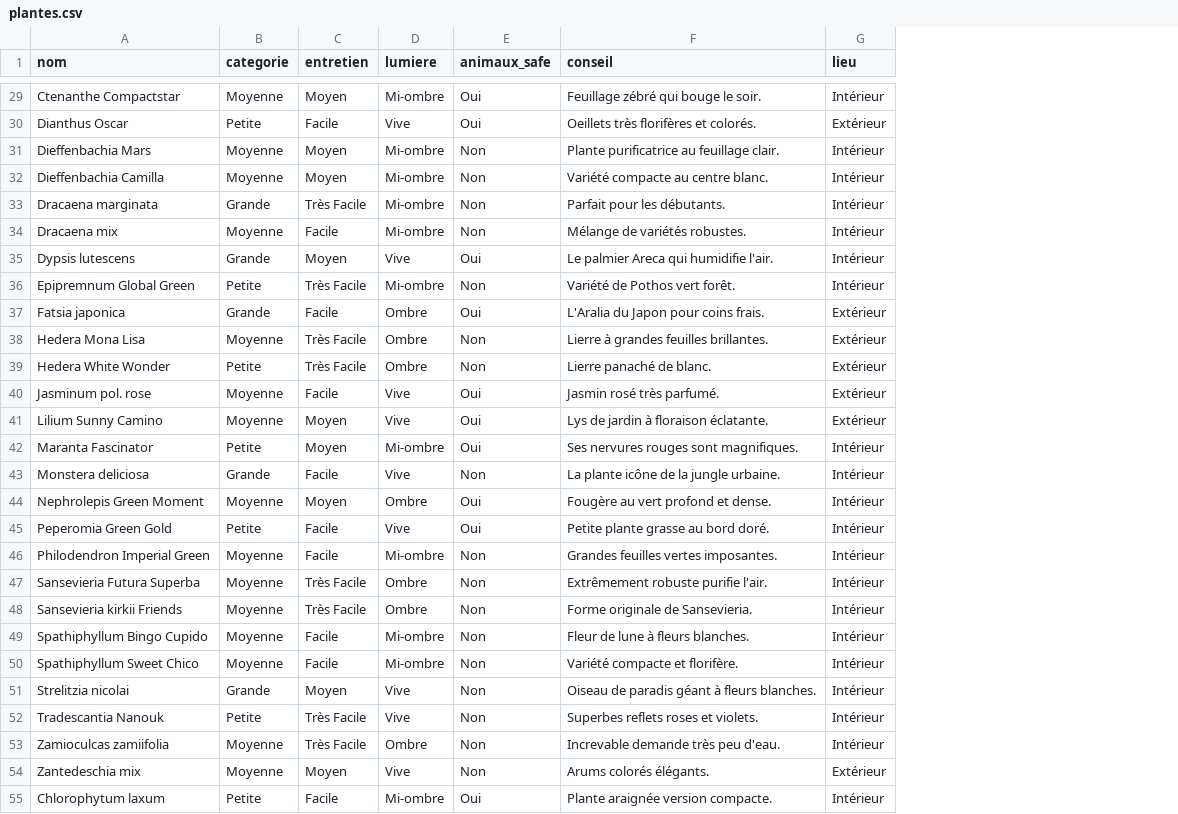
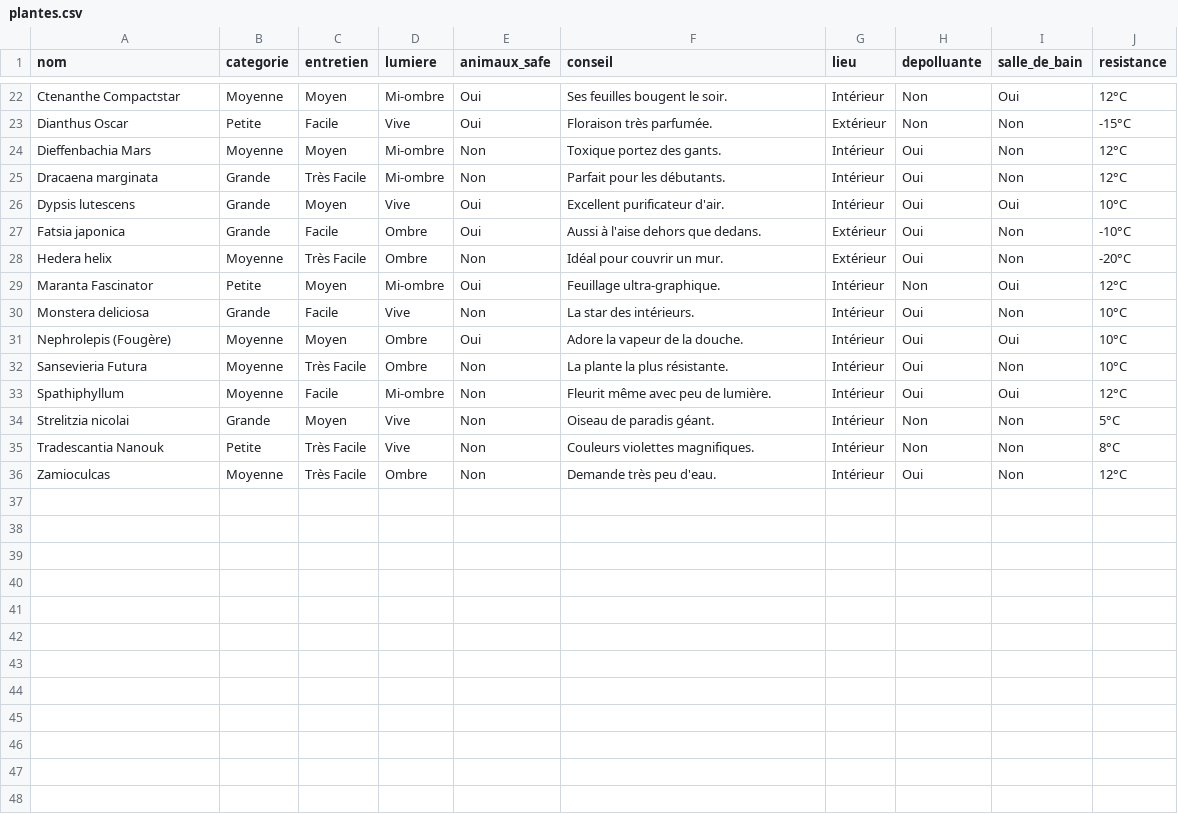
Before and after one commit to plantesad07/plantes-addict-app, a CSV file: plantes.csv, drawn as a sheet; only a part is shown, gaps mark what is left out; removed rows and columns are numbered as before the commit, all else as after; the diff covers the shown part only; the diff names each change by its address in the sheet, - before the commit and + after, or states it on an @@ line.

Commit message:
Update plantes.csv

```diff
--- a/plantes.csv
+++ b/plantes.csv
+column H (depolluante), rows 22-36: Non | Non | Oui | Oui | Oui | Oui | Oui | Non | Oui | Oui | Oui | Oui | Non | Non | Oui
+column I (salle_de_bain), rows 22-36: Oui | Non | Non | Non | Oui | Non | Non | Oui | Non | Oui | Non | Oui | Non | Non | Non
+column J (resistance), rows 22-36: 12°C | -15°C | 12°C | 12°C | 10°C | -10°C | -20°C | 12°C | 10°C | 10°C | 10°C | 12°C | 5°C | 8°C | 12°C
-F22 (conseil): Feuillage zébré qui bouge le soir.
+F22 (conseil): Ses feuilles bougent le soir.
-F23 (conseil): Oeillets très florifères et colorés.
+F23 (conseil): Floraison très parfumée.
-F24 (conseil): Plante purificatrice au feuillage clair.
+F24 (conseil): Toxique portez des gants.
-row 32: Dieffenbachia Camilla | Moyenne | Moyen | Mi-ombre | Non | Variété compacte au centre blanc. | Intérieur
-row 34: Dracaena mix | Moyenne | Facile | Mi-ombre | Non | Mélange de variétés robustes. | Intérieur
-F26 (conseil): Le palmier Areca qui humidifie l'air.
+F26 (conseil): Excellent purificateur d'air.
-row 36: Epipremnum Global Green | Petite | Très Facile | Mi-ombre | Non | Variété de Pothos vert forêt. | Intérieur
-F27 (conseil): L'Aralia du Japon pour coins frais.
+F27 (conseil): Aussi à l'aise dehors que dedans.
-A28 (nom): Hedera Mona Lisa
+A28 (nom): Hedera helix
-F28 (conseil): Lierre à grandes feuilles brillantes.
+F28 (conseil): Idéal pour couvrir un mur.
-row 39: Hedera White Wonder | Petite | Très Facile | Ombre | Non | Lierre panaché de blanc. | Extérieur
-row 40: Jasminum pol. rose | Moyenne | Facile | Vive | Oui | Jasmin rosé très parfumé. | Extérieur
-row 41: Lilium Sunny Camino | Moyenne | Moyen | Vive | Oui | Lys de jardin à floraison éclatante. | Extérieur
-F29 (conseil): Ses nervures rouges sont magnifiques.
+F29 (conseil): Feuillage ultra-graphique.
-F30 (conseil): La plante icône de la jungle urbaine.
+F30 (conseil): La star des intérieurs.
-A31 (nom): Nephrolepis Green Moment
+A31 (nom): Nephrolepis (Fougère)
-F31 (conseil): Fougère au vert profond et dense.
+F31 (conseil): Adore la vapeur de la douche.
-row 45: Peperomia Green Gold | Petite | Facile | Vive | Oui | Petite plante grasse au bord doré. | Intérieur
-row 46: Philodendron Imperial Green | Moyenne | Facile | Mi-ombre | Non | Grandes feuilles vertes imposantes. | Intérieur
-A32 (nom): Sansevieria Futura Superba
+A32 (nom): Sansevieria Futura
-F32 (conseil): Extrêmement robuste purifie l'air.
+F32 (conseil): La plante la plus résistante.
-row 48: Sansevieria kirkii Friends | Moyenne | Très Facile | Ombre | Non | Forme originale de Sansevieria. | Intérieur
-A33 (nom): Spathiphyllum Bingo Cupido
+A33 (nom): Spathiphyllum
-F33 (conseil): Fleur de lune à fleurs blanches.
+F33 (conseil): Fleurit même avec peu de lumière.
-row 50: Spathiphyllum Sweet Chico | Moyenne | Facile | Mi-ombre | Non | Variété compacte et florifère. | Intérieur
-F34 (conseil): Oiseau de paradis géant à fleurs blanches.
+F34 (conseil): Oiseau de paradis géant.
-F35 (conseil): Superbes reflets roses et violets.
+F35 (conseil): Couleurs violettes magnifiques.
-A36 (nom): Zamioculcas zamiifolia
+A36 (nom): Zamioculcas
-F36 (conseil): Increvable demande très peu d'eau.
+F36 (conseil): Demande très peu d'eau.
-row 54: Zantedeschia mix | Moyenne | Moyen | Vive | Non | Arums colorés élégants. | Extérieur
-row 55: Chlorophytum laxum | Petite | Facile | Mi-ombre | Oui | Plante araignée version compacte. | Intérieur
```
Also changed, not shown: 9 removed rows and 15 edited cells elsewhere in this file.
